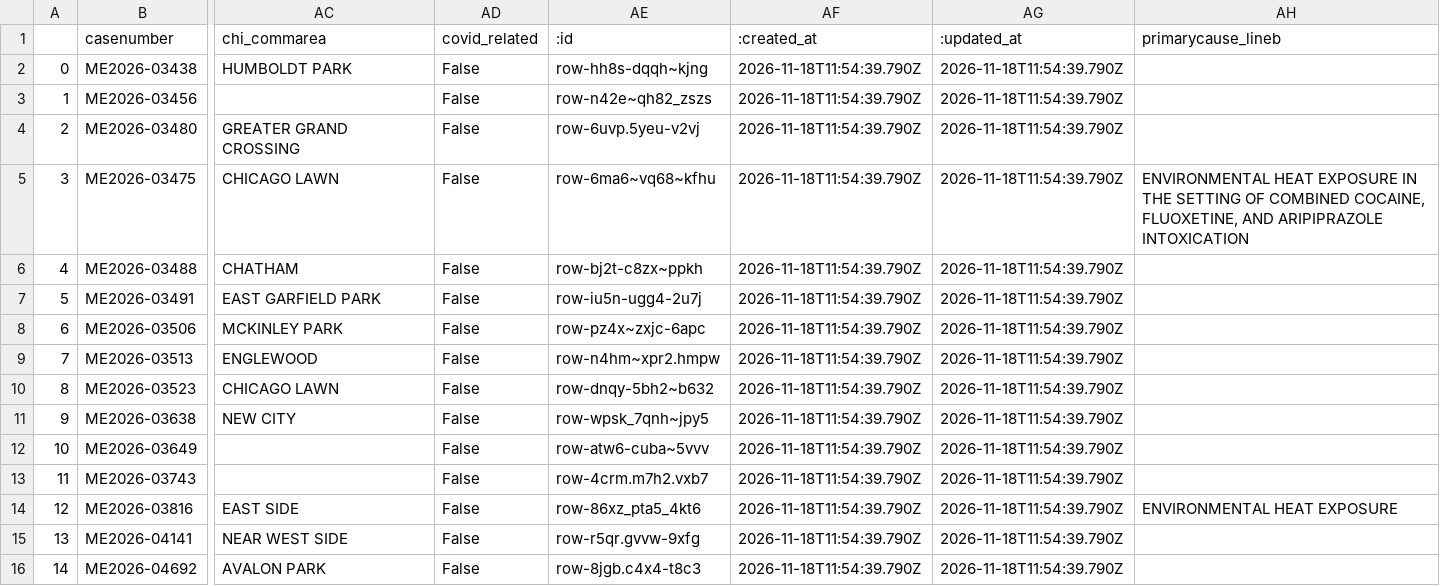
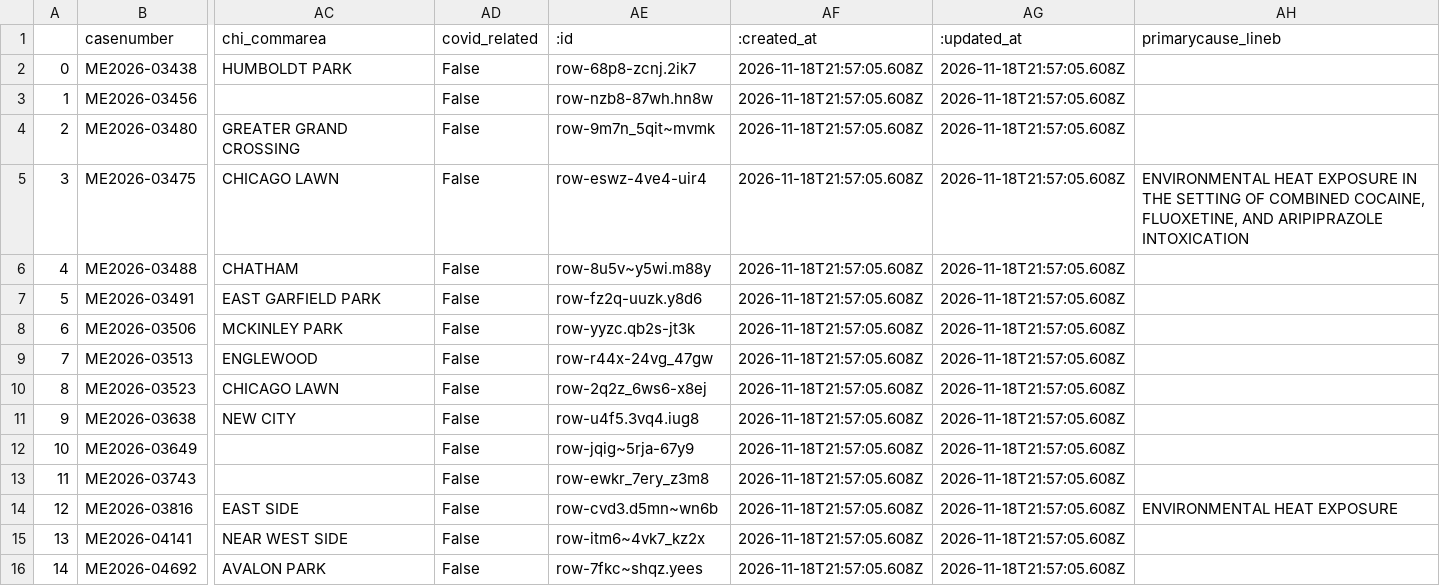
Before and after one commit to cam-rodriguez/cpm_heatbot, a CSV file: data/today_heatdeaths.csv, drawn as a sheet; only a part is shown, gaps mark what is left out; the diff names each change by its address in the sheet, - before the commit and + after, or states it on an @@ line.

```diff
--- a/data/today_heatdeaths.csv
+++ b/data/today_heatdeaths.csv
-AE2 (:id): row-hh8s-dqqh~kjng
+AE2 (:id): row-68p8-zcnj.2ik7
-AF2:AF16 (:created_at): 2026-11-18T11:54:39.790Z
+AF2:AF16 (:created_at): 2026-11-18T21:57:05.608Z
-AG2:AG16 (:updated_at): 2026-11-18T11:54:39.790Z
+AG2:AG16 (:updated_at): 2026-11-18T21:57:05.608Z
-AE3 (:id): row-n42e~qh82_zszs
+AE3 (:id): row-nzb8-87wh.hn8w
-AE4 (:id): row-6uvp.5yeu-v2vj
+AE4 (:id): row-9m7n_5qit~mvmk
-AE5 (:id): row-6ma6~vq68~kfhu
+AE5 (:id): row-eswz-4ve4-uir4
-AE6 (:id): row-bj2t-c8zx~ppkh
+AE6 (:id): row-8u5v~y5wi.m88y
-AE7 (:id): row-iu5n-ugg4-2u7j
+AE7 (:id): row-fz2q-uuzk.y8d6
-AE8 (:id): row-pz4x~zxjc-6apc
+AE8 (:id): row-yyzc.qb2s-jt3k
-AE9 (:id): row-n4hm~xpr2.hmpw
+AE9 (:id): row-r44x-24vg_47gw
-AE10 (:id): row-dnqy-5bh2~b632
+AE10 (:id): row-2q2z_6ws6-x8ej
-AE11 (:id): row-wpsk_7qnh~jpy5
+AE11 (:id): row-u4f5.3vq4.iug8
-AE12 (:id): row-atw6-cuba~5vvv
+AE12 (:id): row-jqig~5rja-67y9
-AE13 (:id): row-4crm.m7h2.vxb7
+AE13 (:id): row-ewkr_7ery_z3m8
-AE14 (:id): row-86xz_pta5_4kt6
+AE14 (:id): row-cvd3.d5mn~wn6b
-AE15 (:id): row-r5qr.gvvw-9xfg
+AE15 (:id): row-itm6~4vk7_kz2x
-AE16 (:id): row-8jgb.c4x4-t8c3
+AE16 (:id): row-7fkc~shqz.yees
```
Also changed, not shown: data/all_heatdeaths.csv, data/archive/lastversion.csv, 1 other file.
